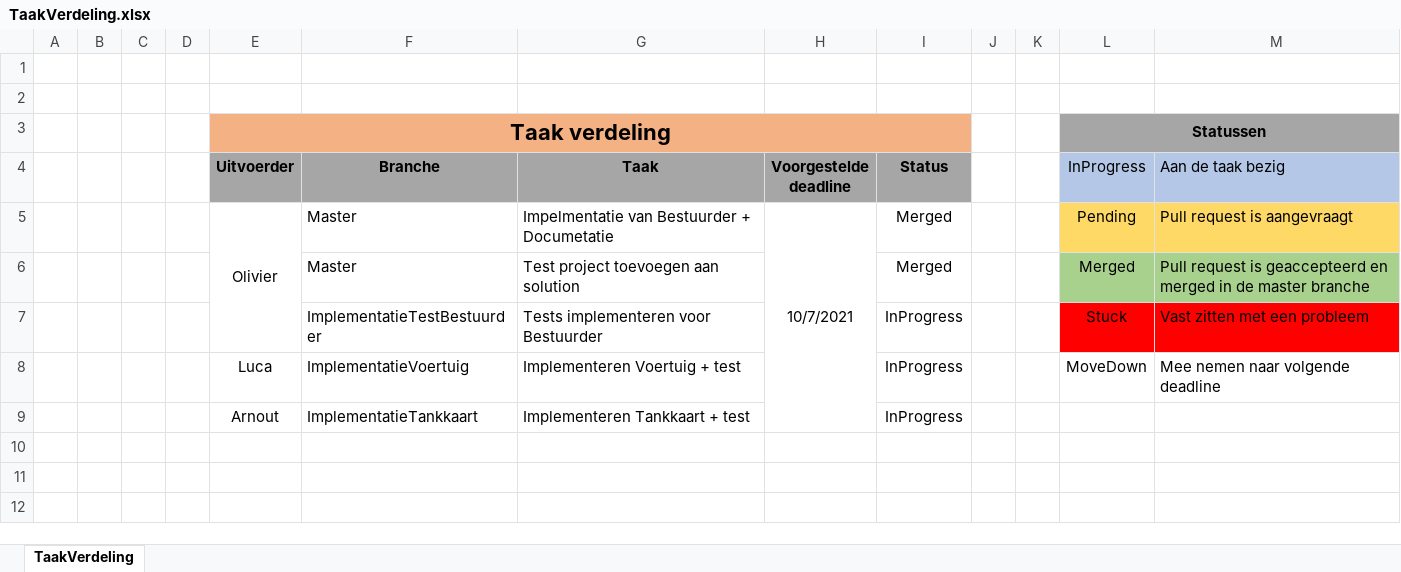
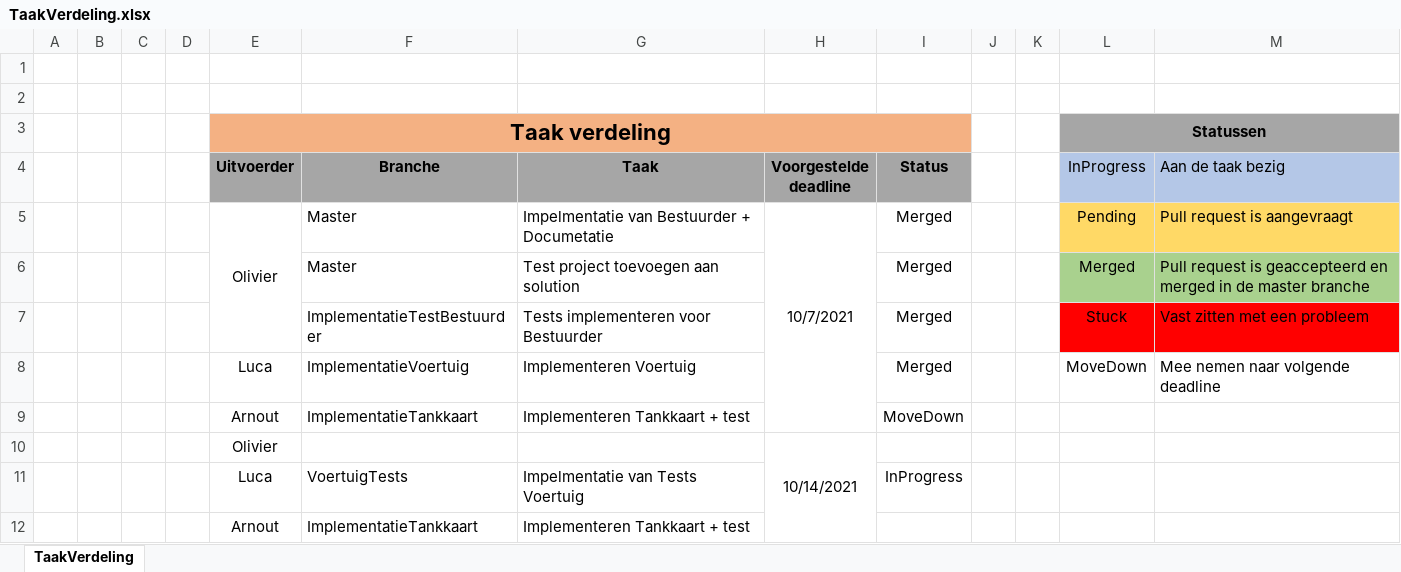
Before and after one commit to OlivierDeNeef/FleetMangementApp, an Excel workbook: Documentatie/Logboeken/TaakVerdeling.xlsx, sheet TaakVerdeling, drawn as a sheet; values as stored, in another font and other column widths than the file's, no borders; conditional formats not drawn; the diff names each change by its address in the sheet, - before the commit and + after, or states it on an @@ line.

Commit message:
Update

```diff
--- a/Documentatie/Logboeken/TaakVerdeling.xlsx (sheet TaakVerdeling)
+++ b/Documentatie/Logboeken/TaakVerdeling.xlsx (sheet TaakVerdeling)
-I7:I8 (Status): InProgress
+I7:I8 (Status): Merged
-G8 (Taak): Implementeren Voertuig + test
+G8 (Taak): Implementeren Voertuig
-I9 (Status): InProgress
+I9 (Status): MoveDown
+row 10:  |  |  |  | Olivier |  |  | 10/14/2021
+row 11:  |  |  |  | Luca | VoertuigTests | Impelmentatie van Tests Voertuig |  | InProgress
+row 12:  |  |  |  | Arnout | ImplementatieTankkaart | Implementeren Tankkaart + test
```
